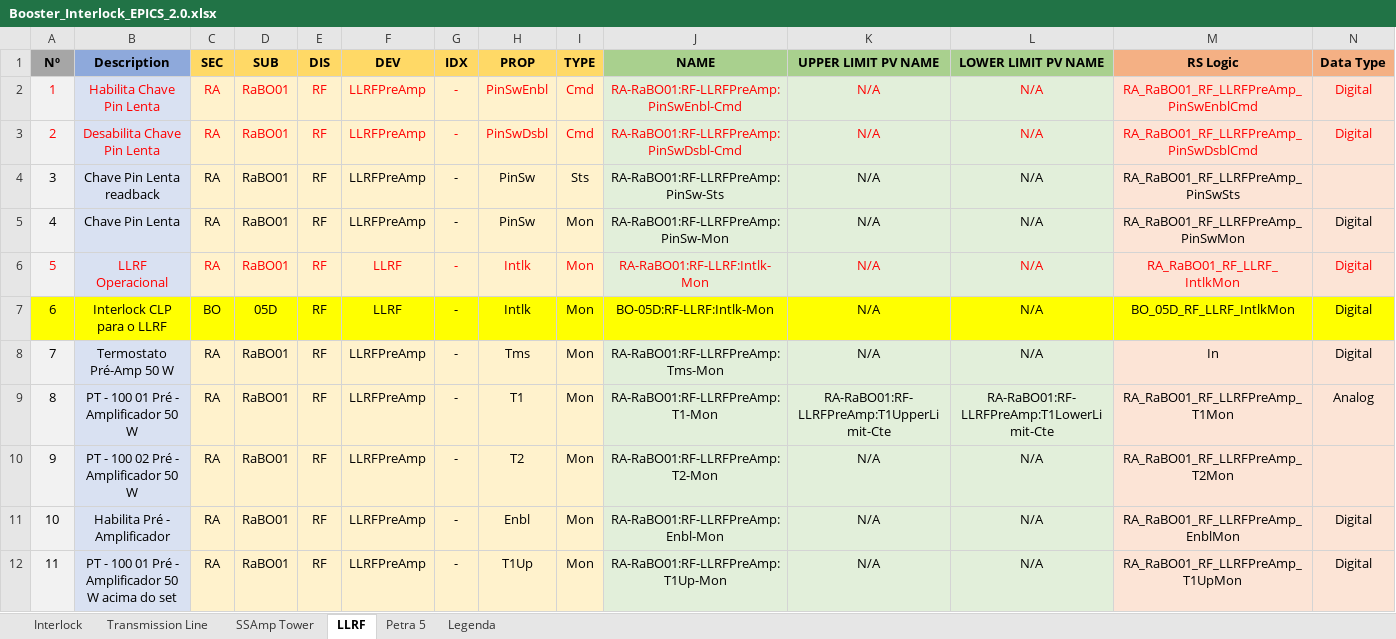
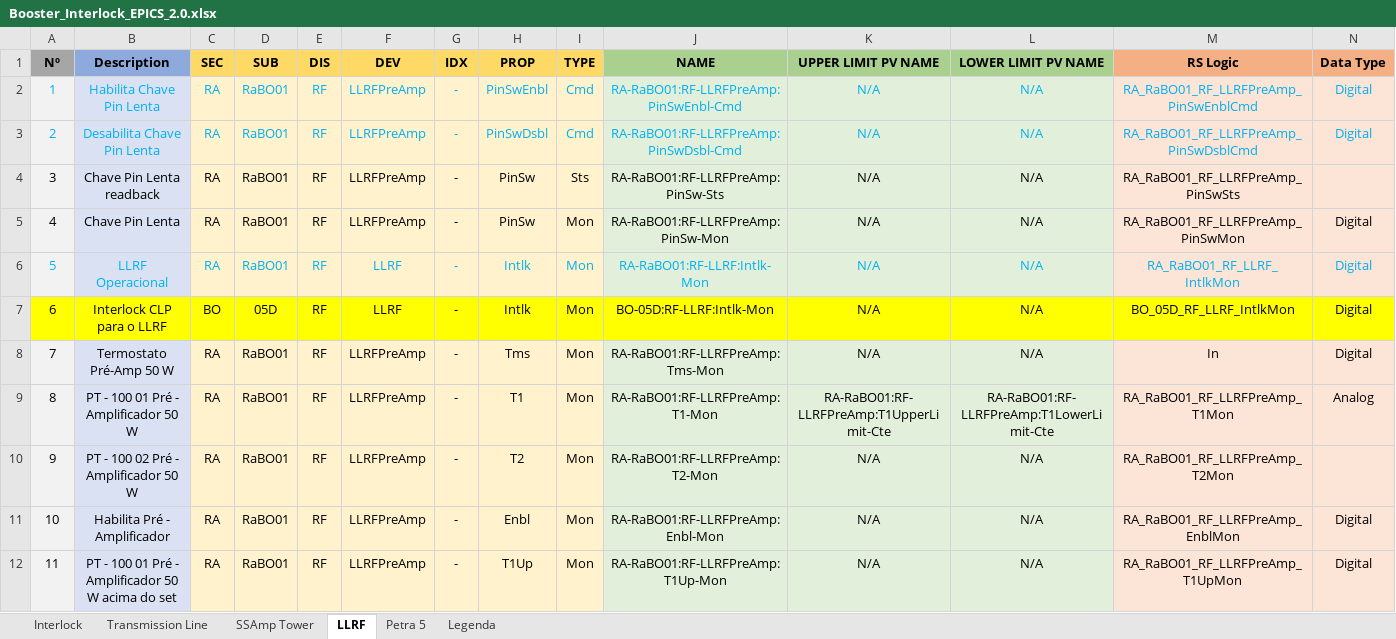
Before and after one commit to lnls-sirius/etherip-ioc, an Excel workbook: etc/Booster_Interlock_EPICS_2.0.xlsx, sheet LLRF, drawn as a sheet; only a part is shown; values as stored, in another font and other column widths than the file's, no borders; table styles not drawn; the diff covers the shown part only; the diff names each change by its address in the sheet, - before the commit and + after, or states it on an @@ line.

```diff
--- a/etc/Booster_Interlock_EPICS_2.0.xlsx (sheet LLRF)
+++ b/etc/Booster_Interlock_EPICS_2.0.xlsx (sheet LLRF)
-A2:N3 text colour: #FF0000
+A2:N3 text colour: #00B0F0
-A6:N6 text colour: #FF0000
+A6:N6 text colour: #00B0F0
```
Also changed, not shown: cell formats elsewhere in this sheet, sheet Interlock, sheet Petra 5, 1 other file.
